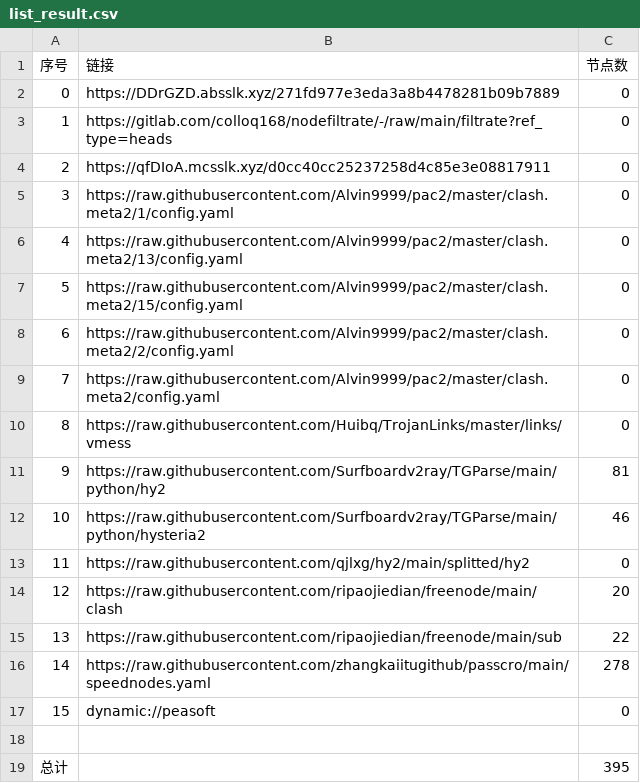
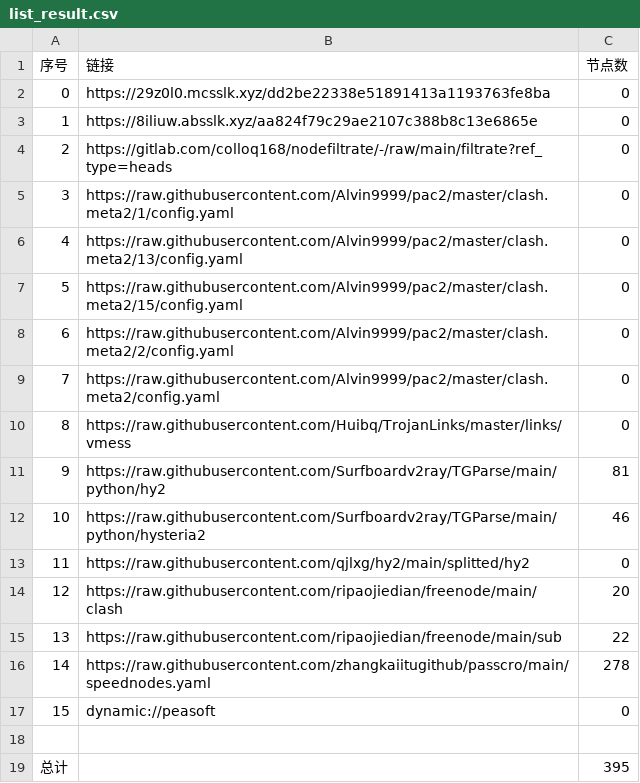
Before and after one commit to nowts71/NoMoreWalls, a CSV file: list_result.csv, drawn as a sheet.

```diff
--- a/list_result.csv
+++ b/list_result.csv
@@ -1,5 +1,5 @@
 序号,链接,节点数
-0,https://DDrGZD.absslk.xyz/271fd977e3eda3a8b4478281b09b7889,0
-1,https://gitlab.com/colloq168/nodefiltrate/-/raw/main/filtrate?ref_type=heads,0
-2,https://qfDIoA.mcsslk.xyz/d0cc40cc25237258d4c85e3e08817911,0
+0,https://29z0l0.mcsslk.xyz/dd2be22338e51891413a1193763fe8ba,0
+1,https://8iliuw.absslk.xyz/aa824f79c29ae2107c388b8c13e6865e,0
+2,https://gitlab.com/colloq168/nodefiltrate/-/raw/main/filtrate?ref_type=heads,0
 3,https://raw.githubusercontent.com/Alvin9999/pac2/master/clash.meta2/1/config.yaml,0
```
Also changed, not shown: 5 other files.
